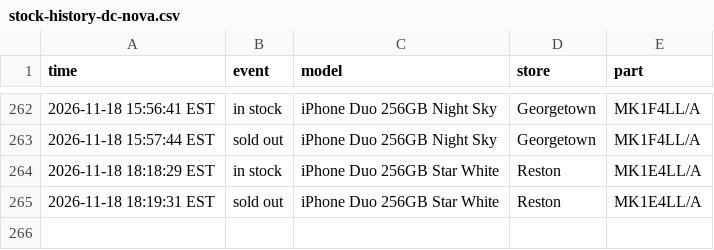
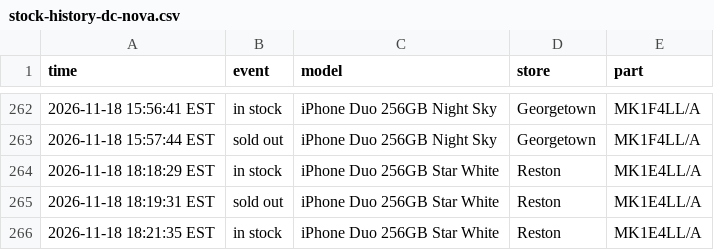
Before and after one commit to abkicks516/iphone-duo-monitor, a CSV file: stock-history-dc-nova.csv, drawn as a sheet; only a part is shown, gaps mark what is left out.

Commit message:
Stock history: 1 in, 0 out

```diff
--- a/stock-history-dc-nova.csv
+++ b/stock-history-dc-nova.csv
@@ -265 +265,2 @@ time,event,model,store,part
 2026-11-18 18:19:31 EST,sold out,iPhone Duo 256GB Star White,Reston,MK1E4LL/A
+2026-11-18 18:21:35 EST,in stock,iPhone Duo 256GB Star White,Reston,MK1E4LL/A
```
